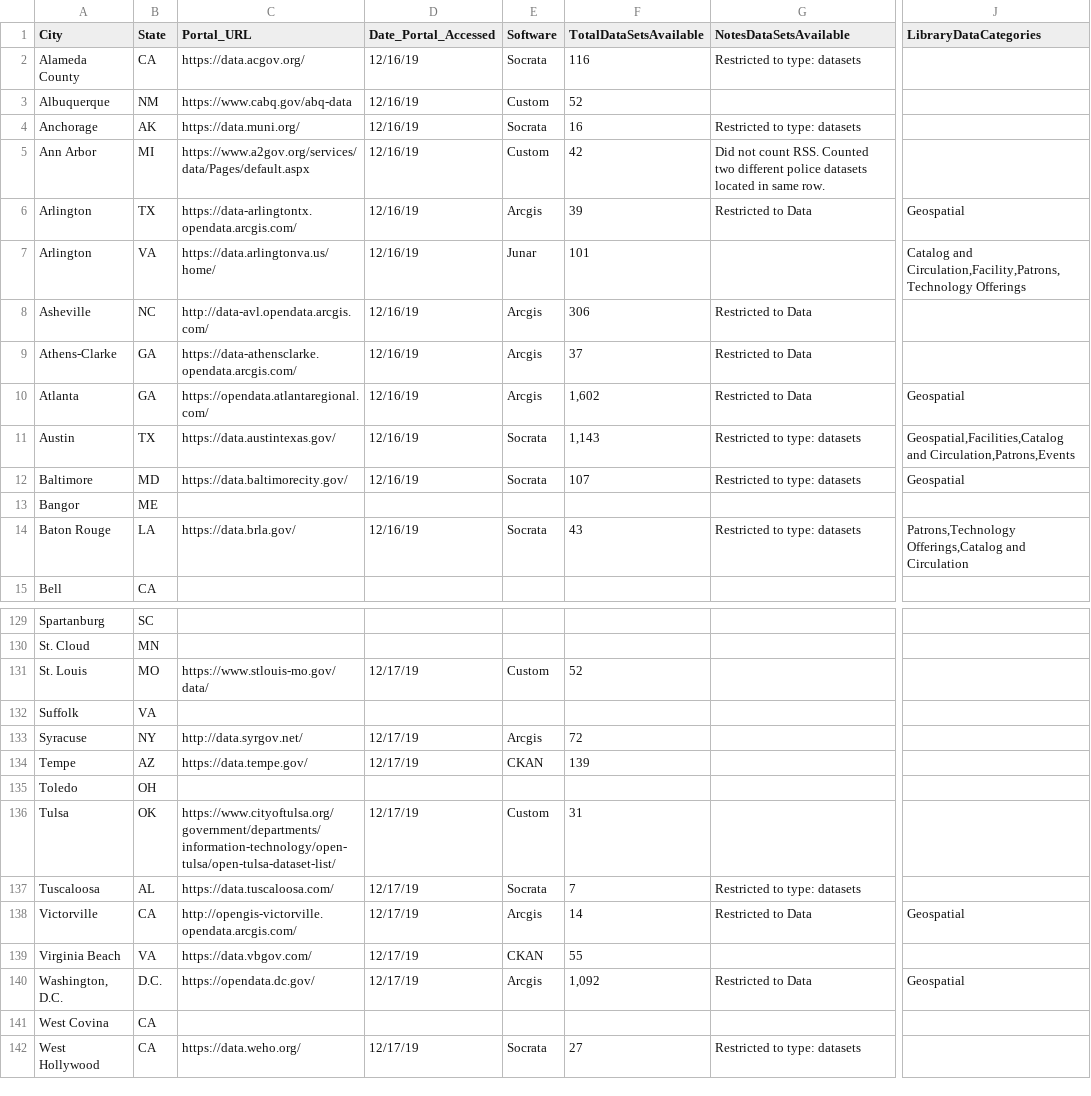
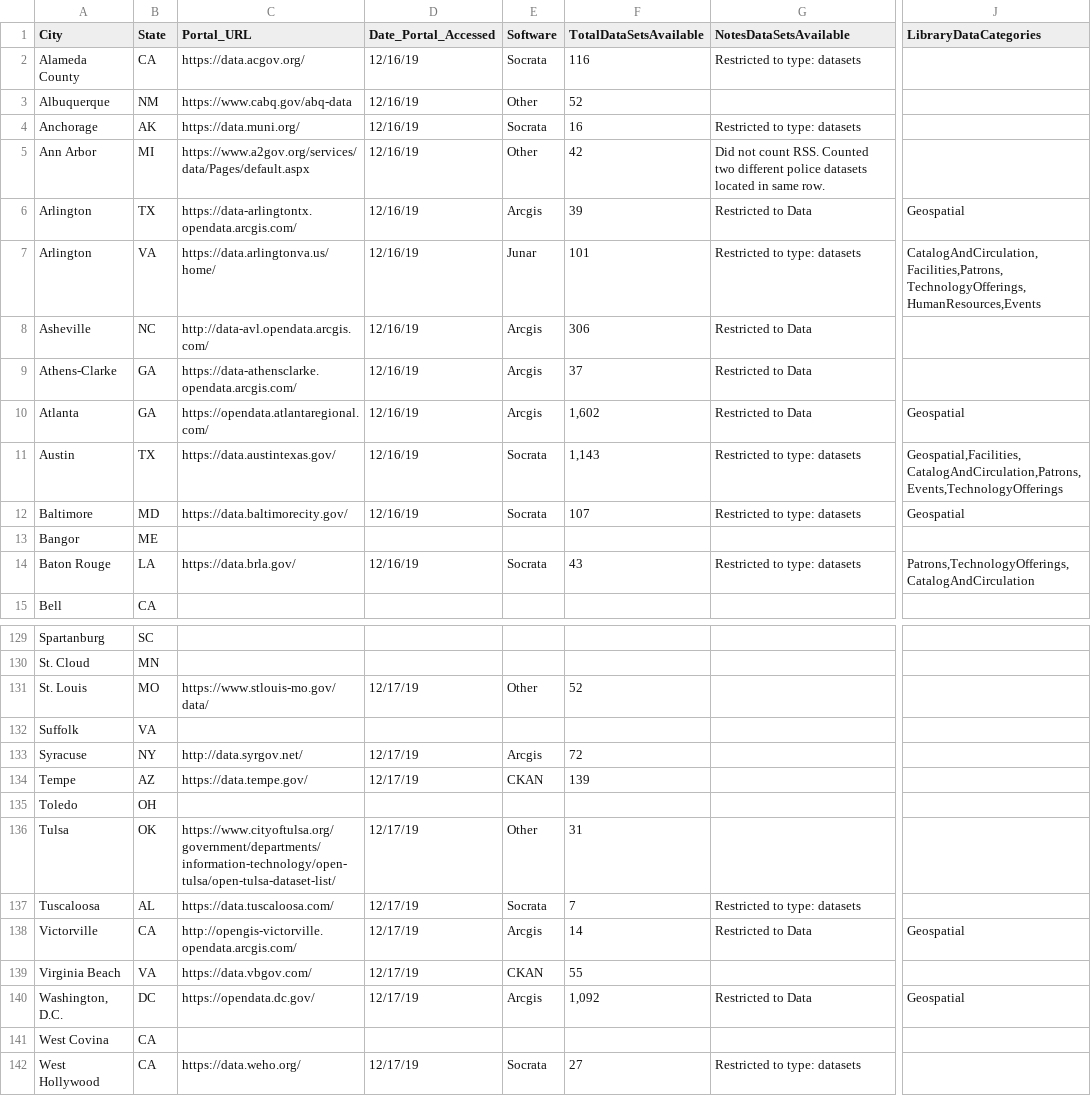
Before and after one commit to OpenDataLiteracy/JCDL-Extended, a CSV file: Data/KAS_JCDL_PrelimClean_2019-12-16.csv, drawn as a sheet; only a part is shown, gaps mark what is left out; the diff covers the shown part only; the diff names each change by its address in the sheet, - before the commit and + after, or states it on an @@ line.

Commit message:
Update KAS_JCDL_PrelimClean_2019-12-16.csv

```diff
--- a/Data/KAS_JCDL_PrelimClean_2019-12-16.csv
+++ b/Data/KAS_JCDL_PrelimClean_2019-12-16.csv
-E3 (Software): Custom
+E3 (Software): Other
-E5 (Software): Custom
+E5 (Software): Other
-G7 (NotesDataSetsAvailable): (empty)
+G7 (NotesDataSetsAvailable): Restricted to type: datasets
-J7 (LibraryDataCategories): Catalog and Circulation,Facility,Patrons,Technology Offerings
+J7 (LibraryDataCategories): CatalogAndCirculation,Facilities,Patrons,TechnologyOfferings,HumanResources,Events
-J11 (LibraryDataCategories): Geospatial,Facilities,Catalog and Circulation,Patrons,Events
+J11 (LibraryDataCategories): Geospatial,Facilities,CatalogAndCirculation,Patrons,Events,TechnologyOfferings
-J14 (LibraryDataCategories): Patrons,Technology Offerings,Catalog and Circulation
+J14 (LibraryDataCategories): Patrons,TechnologyOfferings,CatalogAndCirculation
-E131 (Software): Custom
+E131 (Software): Other
-E136 (Software): Custom
+E136 (Software): Other
-B140 (State): D.C.
+B140 (State): DC
```
Also changed, not shown: 6 edited cells elsewhere in this file.
